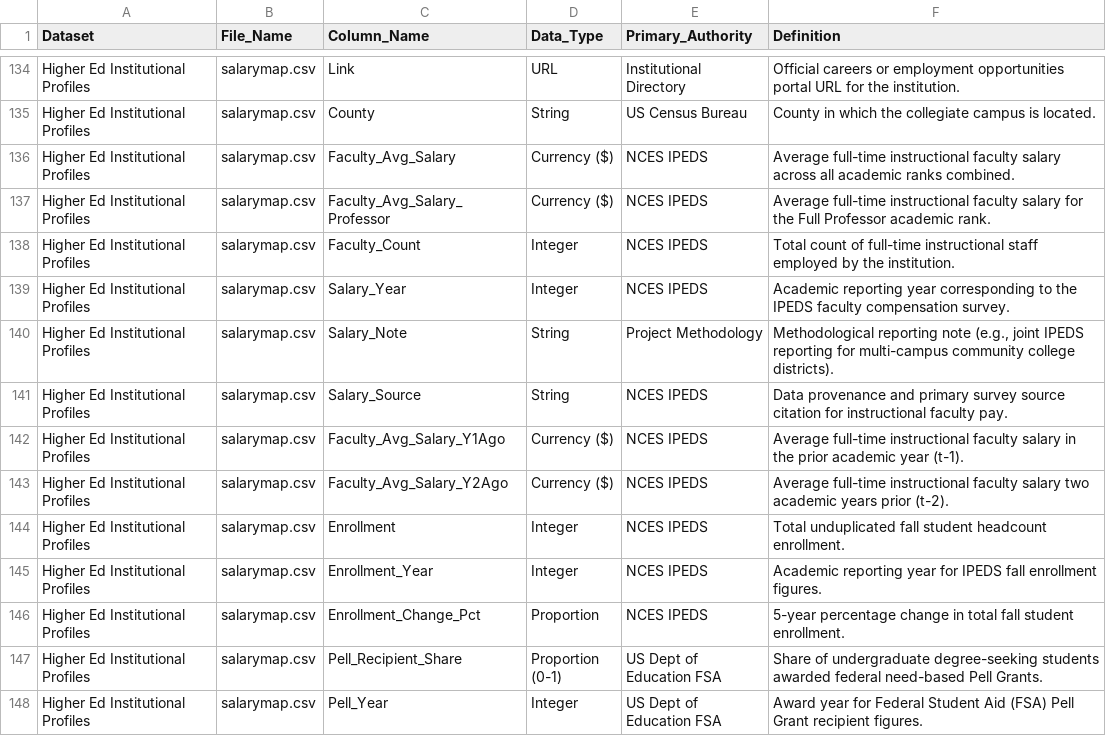
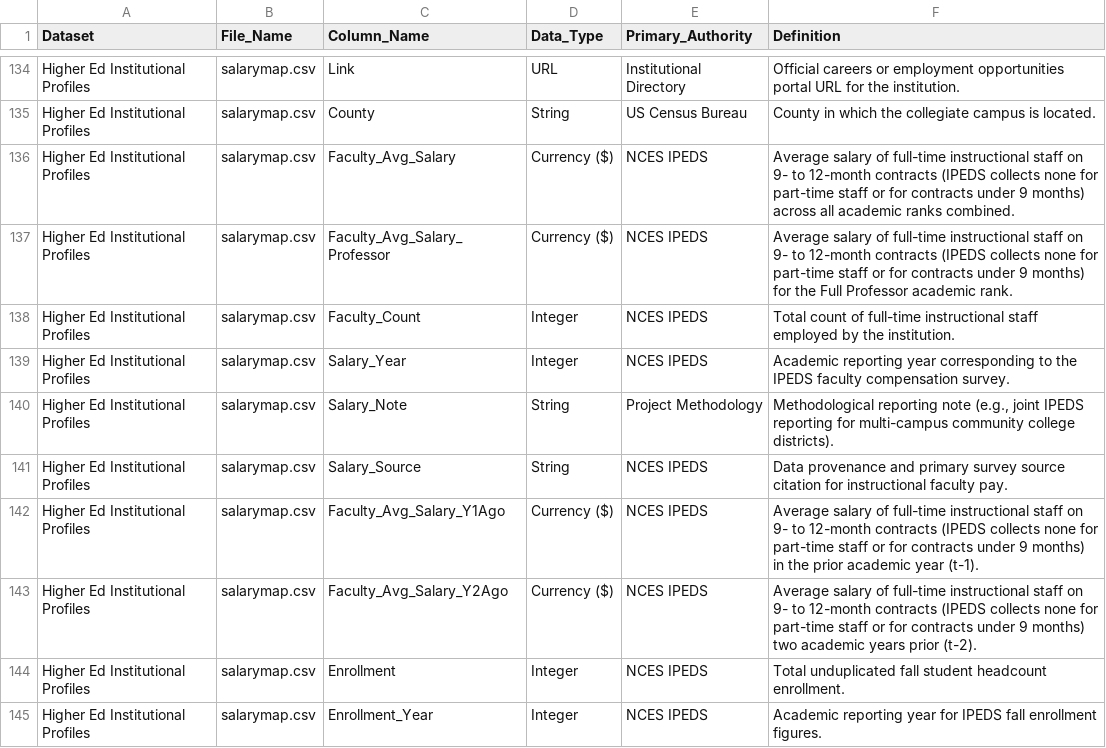
Before and after one commit to bostickmike/Wyoming-Education-Jobs-Dashboard, a CSV file: Wy_Ed_Jobs/data_dictionary.csv, drawn as a sheet; only a part is shown, gaps mark what is left out; the shorter side is filled out with more unchanged rows.

```diff
--- a/Wy_Ed_Jobs/data_dictionary.csv
+++ b/Wy_Ed_Jobs/data_dictionary.csv
@@ -135,4 +135,4 @@
 "Higher Ed Institutional Profiles","salarymap.csv","County","String","US Census Bureau","County in which the collegiate campus is located."
-"Higher Ed Institutional Profiles","salarymap.csv","Faculty_Avg_Salary","Currency ($)","NCES IPEDS","Average full-time instructional faculty salary across all academic ranks combined."
-"Higher Ed Institutional Profiles","salarymap.csv","Faculty_Avg_Salary_Professor","Currency ($)","NCES IPEDS","Average full-time instructional faculty salary for the Full Professor academic rank."
+"Higher Ed Institutional Profiles","salarymap.csv","Faculty_Avg_Salary","Currency ($)","NCES IPEDS","Average salary of full-time instructional staff on 9- to 12-month contracts (IPEDS collects none for part-time staff or for contracts under 9 months) across all academic ranks combined."
+"Higher Ed Institutional Profiles","salarymap.csv","Faculty_Avg_Salary_Professor","Currency ($)","NCES IPEDS","Average salary of full-time instructional staff on 9- to 12-month contracts (IPEDS collects none for part-time staff or for contracts under 9 months) for the Full Professor academic rank."
 "Higher Ed Institutional Profiles","salarymap.csv","Faculty_Count","Integer","NCES IPEDS","Total count of full-time instructional staff employed by the institution."
@@ -141,4 +141,4 @@
 "Higher Ed Institutional Profiles","salarymap.csv","Salary_Source","String","NCES IPEDS","Data provenance and primary survey source citation for instructional faculty pay."
-"Higher Ed Institutional Profiles","salarymap.csv","Faculty_Avg_Salary_Y1Ago","Currency ($)","NCES IPEDS","Average full-time instructional faculty salary in the prior academic year (t-1)."
-"Higher Ed Institutional Profiles","salarymap.csv","Faculty_Avg_Salary_Y2Ago","Currency ($)","NCES IPEDS","Average full-time instructional faculty salary two academic years prior (t-2)."
+"Higher Ed Institutional Profiles","salarymap.csv","Faculty_Avg_Salary_Y1Ago","Currency ($)","NCES IPEDS","Average salary of full-time instructional staff on 9- to 12-month contracts (IPEDS collects none for part-time staff or for contracts under 9 months) in the prior academic year (t-1)."
+"Higher Ed Institutional Profiles","salarymap.csv","Faculty_Avg_Salary_Y2Ago","Currency ($)","NCES IPEDS","Average salary of full-time instructional staff on 9- to 12-month contracts (IPEDS collects none for part-time staff or for contracts under 9 months) two academic years prior (t-2)."
 "Higher Ed Institutional Profiles","salarymap.csv","Enrollment","Integer","NCES IPEDS","Total unduplicated fall student headcount enrollment."
```
Also changed, not shown: 4 other files.
